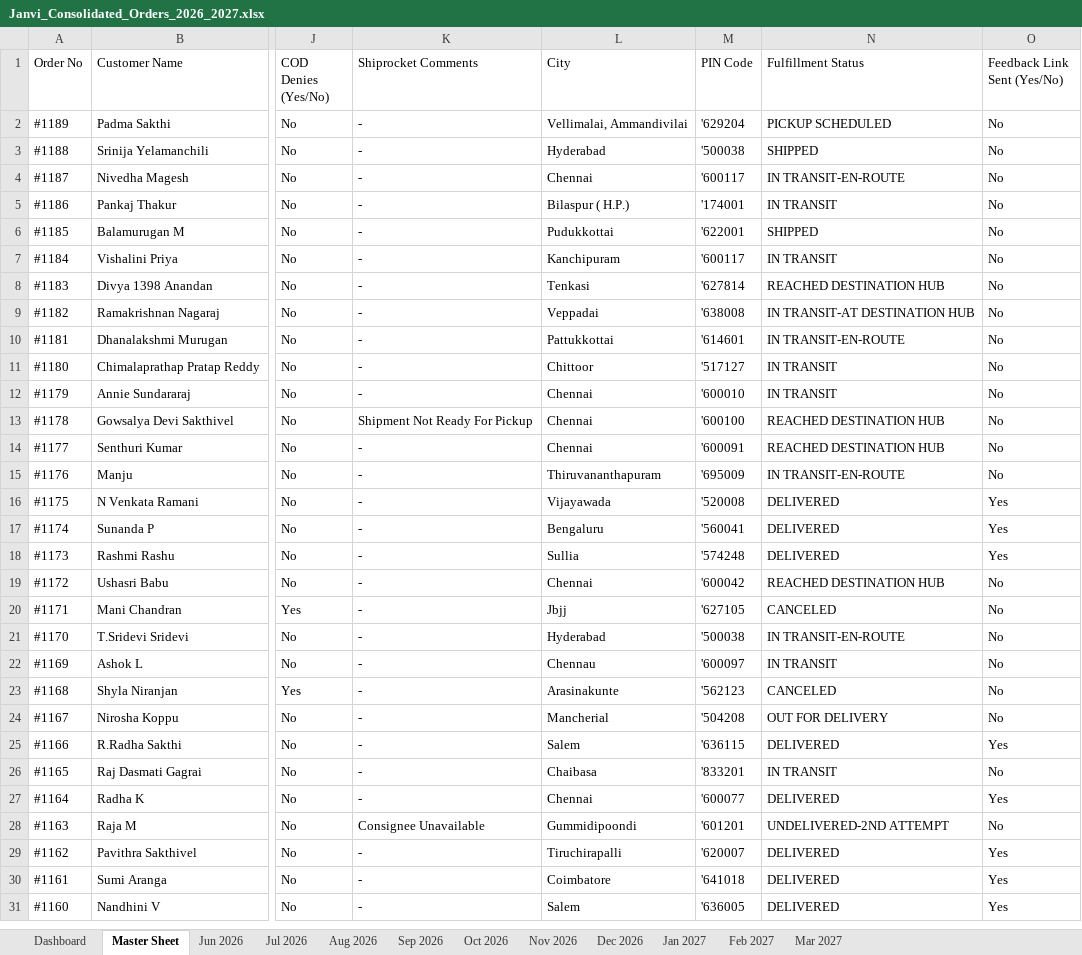
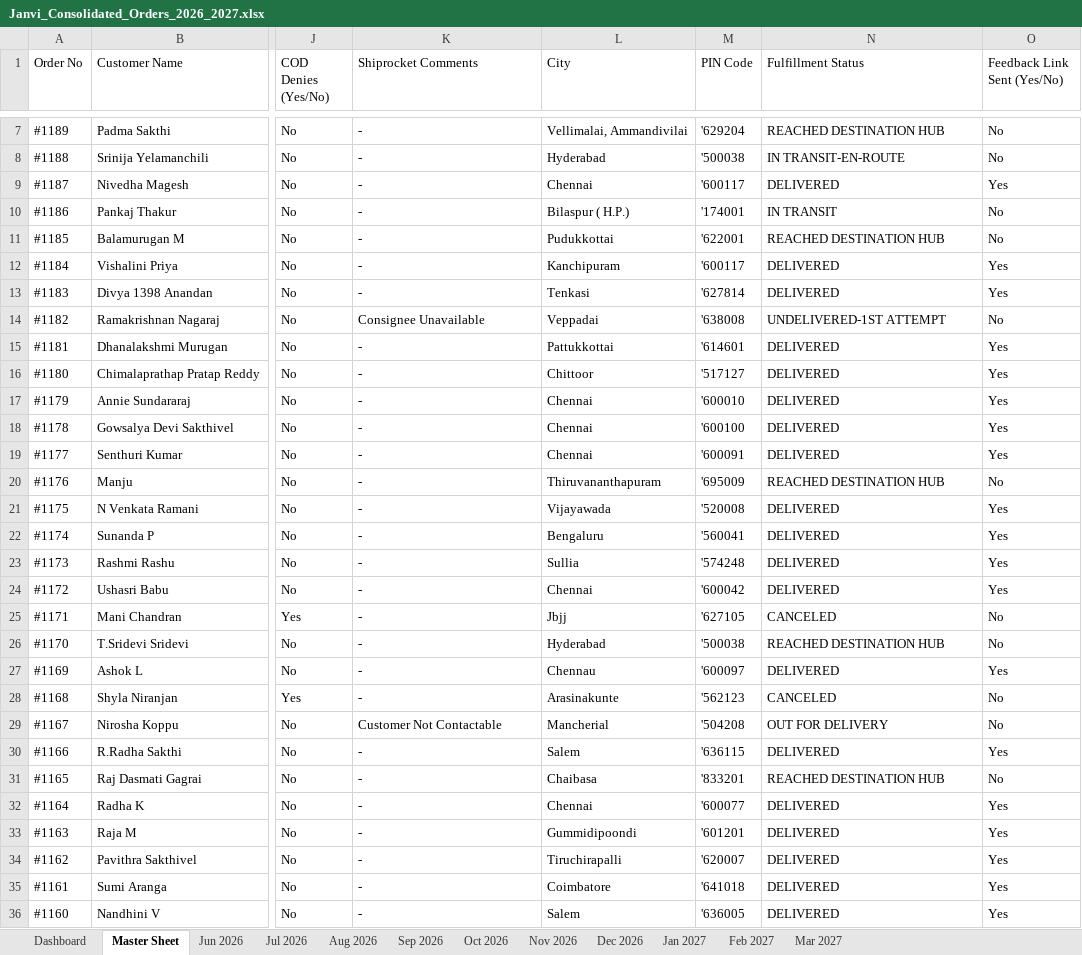
Before and after one commit to nrm-web/JANVI-AIKA-Website-Orders, an Excel workbook: Janvi_Consolidated_Orders_2026_2027.xlsx, sheet Master Sheet, drawn as a sheet; only a part is shown, gaps mark what is left out; values as stored, in another font and other column widths than the file's, no cell formats; addresses are those after the commit; the diff covers the shown part only; the diff names each change by its address in the sheet, - before the commit and + after, or states it on an @@ line.

Commit message:
Auto-update consolidated order data and Excel sheet

```diff
--- a/Janvi_Consolidated_Orders_2026_2027.xlsx (sheet Master Sheet)
+++ b/Janvi_Consolidated_Orders_2026_2027.xlsx (sheet Master Sheet)
-N7 (Fulfillment Status): PICKUP SCHEDULED
+N7 (Fulfillment Status): REACHED DESTINATION HUB
-N8 (Fulfillment Status): SHIPPED
+N8 (Fulfillment Status): IN TRANSIT-EN-ROUTE
-N9 (Fulfillment Status): IN TRANSIT-EN-ROUTE
+N9 (Fulfillment Status): DELIVERED
-O9 (Feedback Link Sent (Yes/No)): No
+O9 (Feedback Link Sent (Yes/No)): Yes
-N11 (Fulfillment Status): SHIPPED
+N11 (Fulfillment Status): REACHED DESTINATION HUB
-N12 (Fulfillment Status): IN TRANSIT
+N12 (Fulfillment Status): DELIVERED
-O12:O13 (Feedback Link Sent (Yes/No)): No
+O12:O13 (Feedback Link Sent (Yes/No)): Yes
-N13 (Fulfillment Status): REACHED DESTINATION HUB
+N13 (Fulfillment Status): DELIVERED
-K14 (Shiprocket Comments): -
+K14 (Shiprocket Comments): Consignee Unavailable
-N14 (Fulfillment Status): IN TRANSIT-AT DESTINATION HUB
+N14 (Fulfillment Status): UNDELIVERED-1ST ATTEMPT
-N15 (Fulfillment Status): IN TRANSIT-EN-ROUTE
+N15 (Fulfillment Status): DELIVERED
-O15:O19 (Feedback Link Sent (Yes/No)): No
+O15:O19 (Feedback Link Sent (Yes/No)): Yes
-N16:N17 (Fulfillment Status): IN TRANSIT
+N16:N17 (Fulfillment Status): DELIVERED
-K18 (Shiprocket Comments): Shipment Not Ready For Pickup
+K18 (Shiprocket Comments): -
-N18:N19 (Fulfillment Status): REACHED DESTINATION HUB
+N18:N19 (Fulfillment Status): DELIVERED
-N20 (Fulfillment Status): IN TRANSIT-EN-ROUTE
+N20 (Fulfillment Status): REACHED DESTINATION HUB
-N24 (Fulfillment Status): REACHED DESTINATION HUB
+N24 (Fulfillment Status): DELIVERED
-O24 (Feedback Link Sent (Yes/No)): No
+O24 (Feedback Link Sent (Yes/No)): Yes
-N26 (Fulfillment Status): IN TRANSIT-EN-ROUTE
+N26 (Fulfillment Status): REACHED DESTINATION HUB
-N27 (Fulfillment Status): IN TRANSIT
+N27 (Fulfillment Status): DELIVERED
-O27 (Feedback Link Sent (Yes/No)): No
+O27 (Feedback Link Sent (Yes/No)): Yes
-K29 (Shiprocket Comments): -
+K29 (Shiprocket Comments): Customer Not Contactable
-N31 (Fulfillment Status): IN TRANSIT
+N31 (Fulfillment Status): REACHED DESTINATION HUB
-K33 (Shiprocket Comments): Consignee Unavailable
+K33 (Shiprocket Comments): -
-N33 (Fulfillment Status): UNDELIVERED-2ND ATTEMPT
+N33 (Fulfillment Status): DELIVERED
-O33 (Feedback Link Sent (Yes/No)): No
+O33 (Feedback Link Sent (Yes/No)): Yes
```
Also changed, not shown: 5 added rows and 5 edited cells elsewhere in this sheet, sheet Jul 2026, sheet Dashboard, sheet Jun 2026, cell formats, 1 other file.
